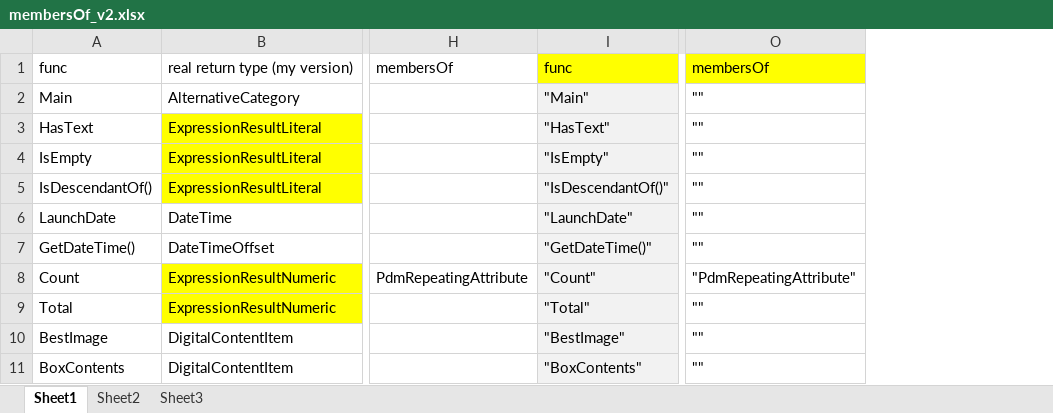
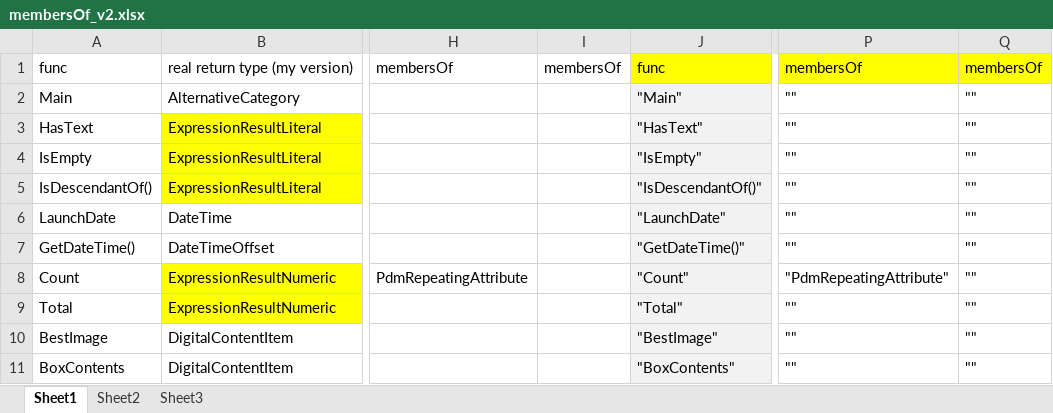
Before and after one commit to reheda/Tpad, an Excel workbook: membersOf_v2.xlsx, sheet Sheet1, drawn as a sheet; only a part is shown, gaps mark what is left out; values as stored, in another font and other column widths than the file's, no borders; the diff covers the shown part only; the diff names each change by its address in the sheet, - before the commit and + after, or states it on an @@ line.

```diff
--- a/membersOf_v2.xlsx (sheet Sheet1)
+++ b/membersOf_v2.xlsx (sheet Sheet1)
+column I, row 1: membersOf
+column Q, rows 1-11: membersOf | "" | "" | "" | "" | "" | "" | "" | "" | "" | ""
```
Also changed, not shown: 2 added rows and 1 edited cell elsewhere in this sheet, formulas that keep their value, params_v1.xlsx, 3 other files.
